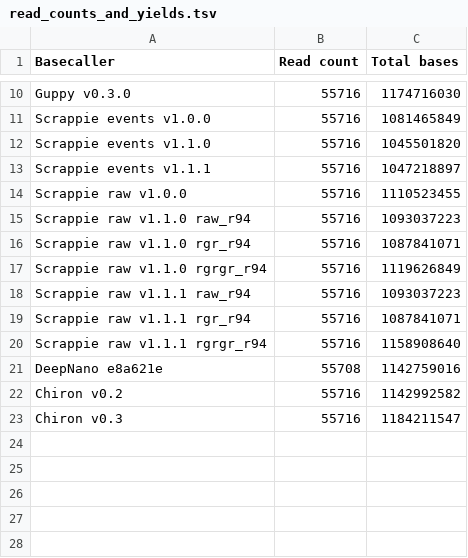
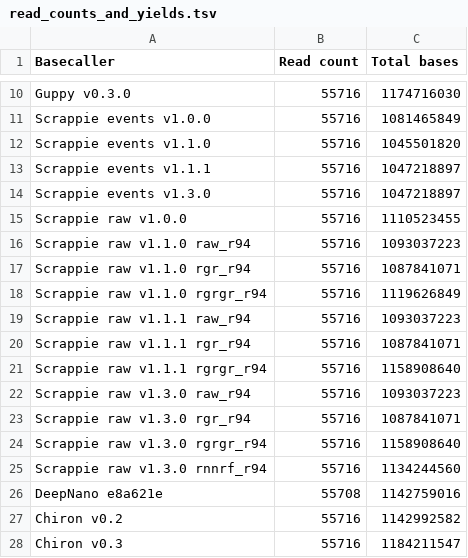
Before and after one commit to rrwick/Basecalling-comparison, a TSV file: results/read_counts_and_yields.tsv, drawn as a sheet; only a part is shown, gaps mark what is left out.

Commit message:
Add Scrappie v1.3.0

```diff
--- a/results/read_counts_and_yields.tsv
+++ b/results/read_counts_and_yields.tsv
@@ -13,2 +13,3 @@ Scrappie events v1.1.0	55716	1045501820
 Scrappie events v1.1.1	55716	1047218897
+Scrappie events v1.3.0	55716	1047218897
 Scrappie raw v1.0.0	55716	1110523455
@@ -20,2 +21,6 @@ Scrappie raw v1.1.1 rgr_r94	55716	1087841071
 Scrappie raw v1.1.1 rgrgr_r94	55716	1158908640
+Scrappie raw v1.3.0 raw_r94	55716	1093037223
+Scrappie raw v1.3.0 rgr_r94	55716	1087841071
+Scrappie raw v1.3.0 rgrgr_r94	55716	1158908640
+Scrappie raw v1.3.0 rnnrf_r94	55716	1134244560
 DeepNano e8a621e	55708	1142759016
```
Also changed, not shown: 30 other files.
